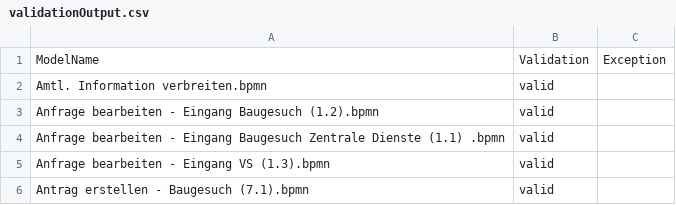
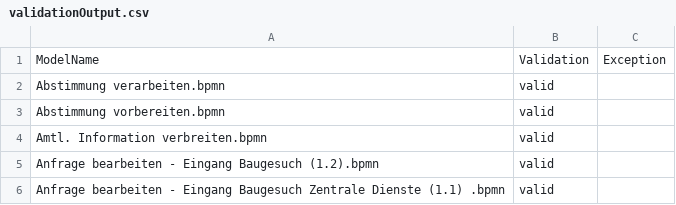
Before and after one commit to PROSLab/BPMN-Inspector, a CSV file: src/main/resources/validationOutput/validationOutput.csv, drawn as a sheet.

```diff
--- a/src/main/resources/validationOutput/validationOutput.csv
+++ b/src/main/resources/validationOutput/validationOutput.csv
@@ -1,2 +1,4 @@
 ModelName,Validation,Exception
+Abstimmung verarbeiten.bpmn,valid,
+Abstimmung vorbereiten.bpmn,valid,
 Amtl. Information verbreiten.bpmn,valid,
@@ -4,3 +6 @@ Anfrage bearbeiten - Eingang Baugesuch (1.2).bpmn,valid,
 Anfrage bearbeiten - Eingang Baugesuch Zentrale Dienste (1.1) .bpmn,valid,
-Anfrage bearbeiten - Eingang VS (1.3).bpmn,valid,
-Antrag erstellen - Baugesuch (7.1).bpmn,valid,
```
Also changed, not shown: 7 other files.
